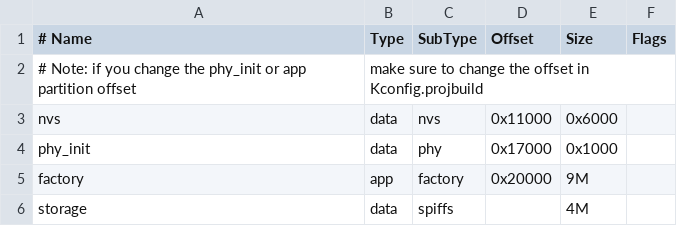
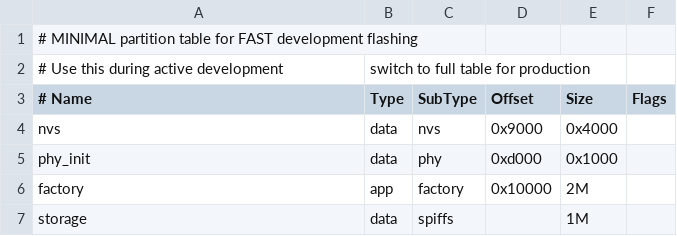
Before and after one commit to PrzemyslawSwiderski/arduino-playground, a CSV file: drone-cam/partitions.csv, drawn as a sheet.

```diff
--- a/drone-cam/partitions.csv
+++ b/drone-cam/partitions.csv
@@ -1,6 +1,7 @@
+# MINIMAL partition table for FAST development flashing
+# Use this during active development, switch to full table for production
 # Name,   Type, SubType, Offset,  Size, Flags
-# Note: if you change the phy_init or app partition offset, make sure to change the offset in Kconfig.projbuild
-nvs,      data, nvs,     0x11000,  0x6000,
-phy_init, data, phy,     0x17000,  0x1000,
-factory,  app,  factory, 0x20000,  9M,
-storage,  data, spiffs,  ,         4M,
+nvs,      data, nvs,     0x9000,   0x4000,
+phy_init, data, phy,     0xd000,   0x1000,
+factory,  app,  factory, 0x10000,  2M,
+storage,  data, spiffs,  ,         1M,
```
Also changed, not shown: 36 other files.
